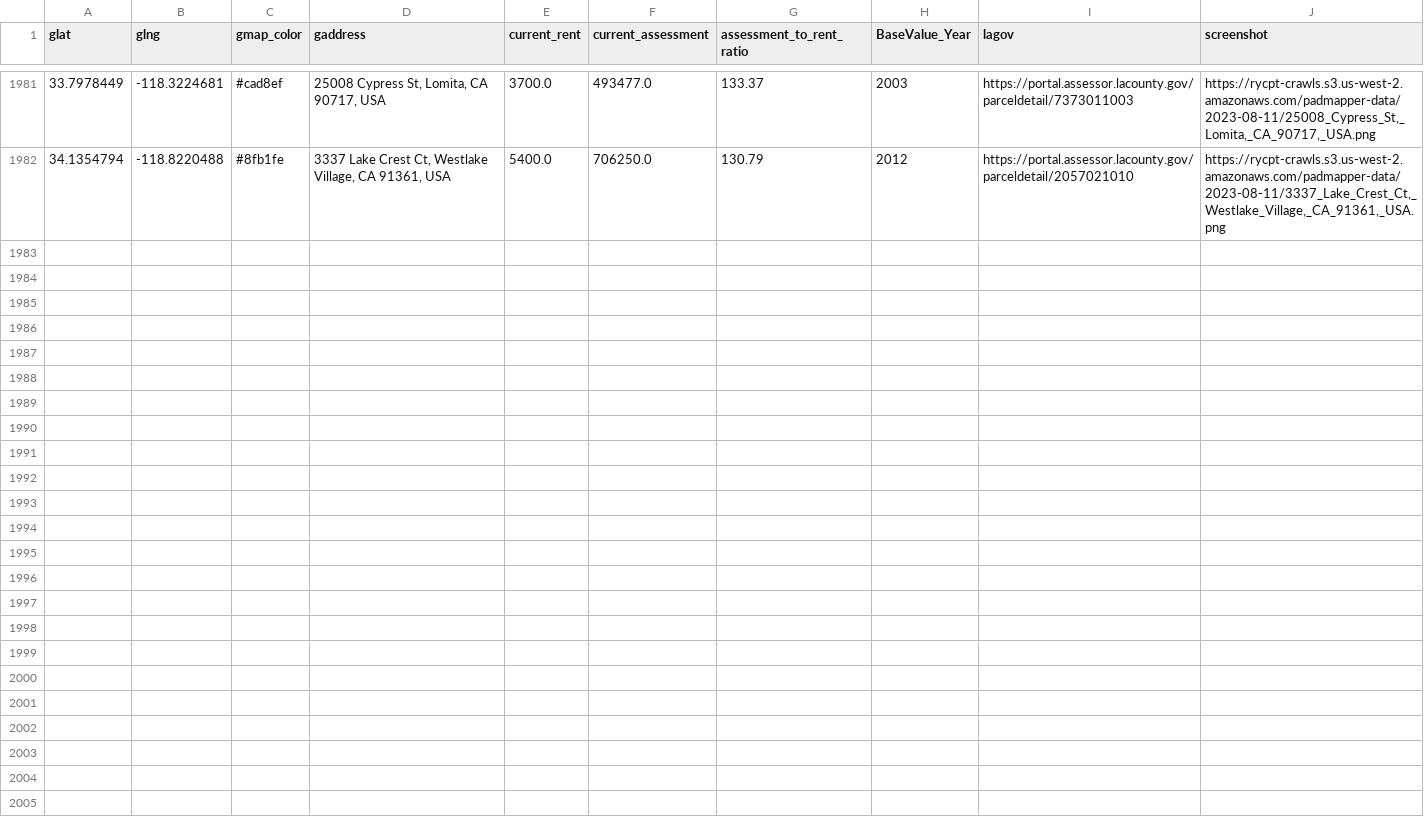
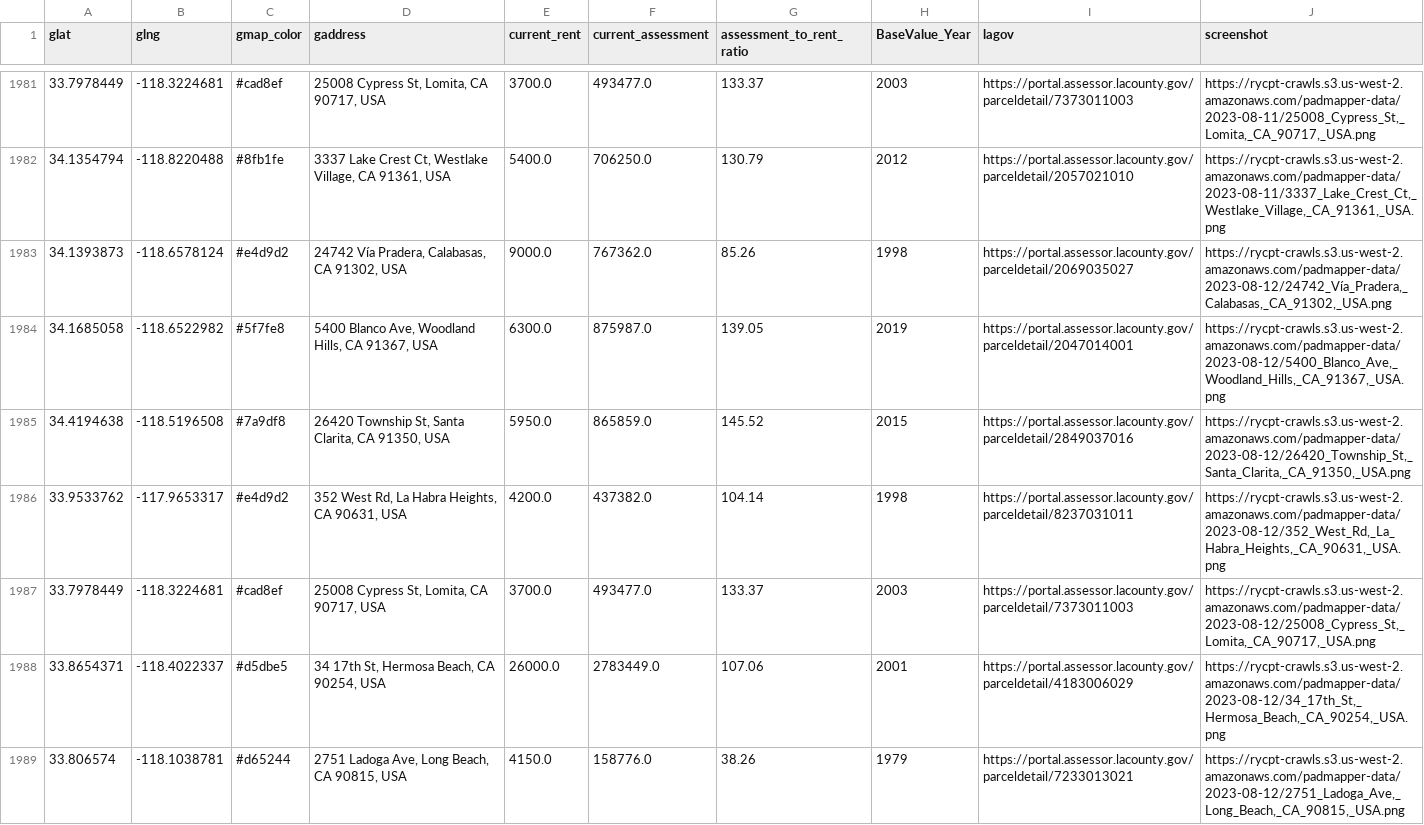
Before and after one commit to rcompton/ryancompton.net, a TSV file: assets/taxrentlocations.tsv, drawn as a sheet; only a part is shown, gaps mark what is left out; the diff names each change by its address in the sheet, - before the commit and + after, or states it on an @@ line.

```diff
--- a/assets/taxrentlocations.tsv
+++ b/assets/taxrentlocations.tsv
+row 1983: 34.1393873 | -118.6578124 | #e4d9d2 | 24742 Vía Pradera, Calabasas, CA 91302, USA | 9000.0 | 767362.0 | 85.26 | 1998 | https://portal.assessor.lacounty.gov/parceldetail/2069035027 | https://rycpt-crawls.s3.us-west-2.amazonaws.com/padmapper-data/2023-08-12/24742_Vía_Pradera,_Calabasas,_CA_91302,_USA.png
+row 1984: 34.1685058 | -118.6522982 | #5f7fe8 | 5400 Blanco Ave, Woodland Hills, CA 91367, USA | 6300.0 | 875987.0 | 139.05 | 2019 | https://portal.assessor.lacounty.gov/parceldetail/2047014001 | https://rycpt-crawls.s3.us-west-2.amazonaws.com/padmapper-data/2023-08-12/5400_Blanco_Ave,_Woodland_Hills,_CA_91367,_USA.png
+row 1985: 34.4194638 | -118.5196508 | #7a9df8 | 26420 Township St, Santa Clarita, CA 91350, USA | 5950.0 | 865859.0 | 145.52 | 2015 | https://portal.assessor.lacounty.gov/parceldetail/2849037016 | https://rycpt-crawls.s3.us-west-2.amazonaws.com/padmapper-data/2023-08-12/26420_Township_St,_Santa_Clarita,_CA_91350,_USA.png
+row 1986: 33.9533762 | -117.9653317 | #e4d9d2 | 352 West Rd, La Habra Heights, CA 90631, USA | 4200.0 | 437382.0 | 104.14 | 1998 | https://portal.assessor.lacounty.gov/parceldetail/8237031011 | https://rycpt-crawls.s3.us-west-2.amazonaws.com/padmapper-data/2023-08-12/352_West_Rd,_La_Habra_Heights,_CA_90631,_USA.png
+row 1987: 33.7978449 | -118.3224681 | #cad8ef | 25008 Cypress St, Lomita, CA 90717, USA | 3700.0 | 493477.0 | 133.37 | 2003 | https://portal.assessor.lacounty.gov/parceldetail/7373011003 | https://rycpt-crawls.s3.us-west-2.amazonaws.com/padmapper-data/2023-08-12/25008_Cypress_St,_Lomita,_CA_90717,_USA.png
+row 1988: 33.8654371 | -118.4022337 | #d5dbe5 | 34 17th St, Hermosa Beach, CA 90254, USA | 26000.0 | 2783449.0 | 107.06 | 2001 | https://portal.assessor.lacounty.gov/parceldetail/4183006029 | https://rycpt-crawls.s3.us-west-2.amazonaws.com/padmapper-data/2023-08-12/34_17th_St,_Hermosa_Beach,_CA_90254,_USA.png
+row 1989: 33.806574 | -118.1038781 | #d65244 | 2751 Ladoga Ave, Long Beach, CA 90815, USA | 4150.0 | 158776.0 | 38.26 | 1979 | https://portal.assessor.lacounty.gov/parceldetail/7233013021 | https://rycpt-crawls.s3.us-west-2.amazonaws.com/padmapper-data/2023-08-12/2751_Ladoga_Ave,_Long_Beach,_CA_90815,_USA.png
```
Also changed, not shown: 2 other files.
